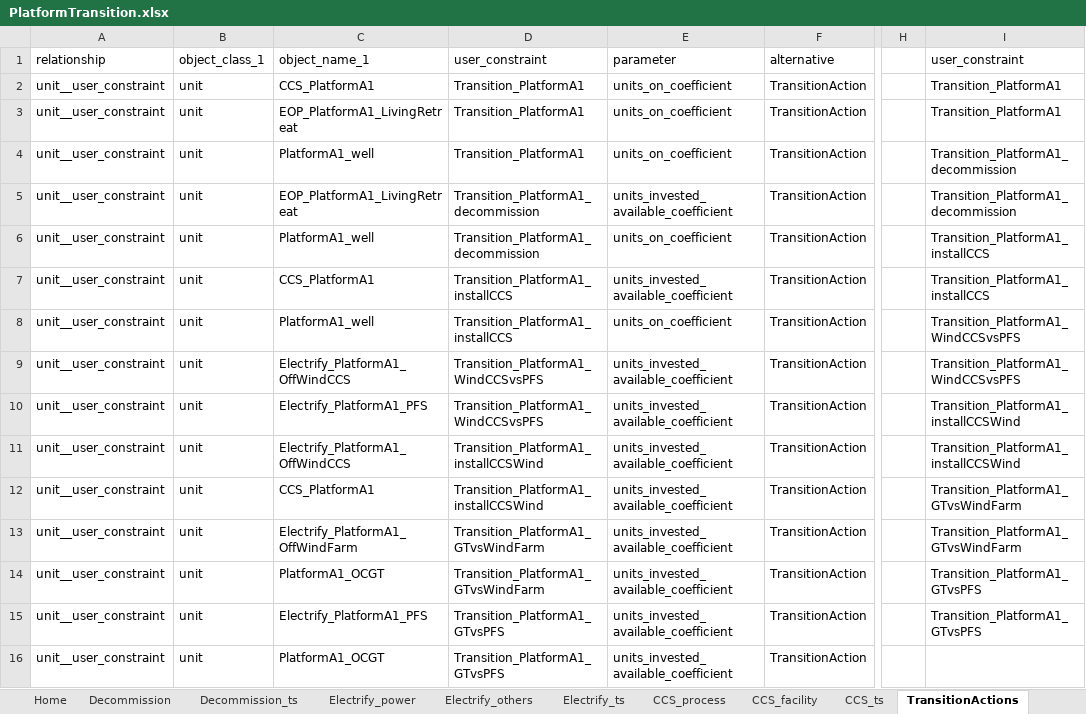
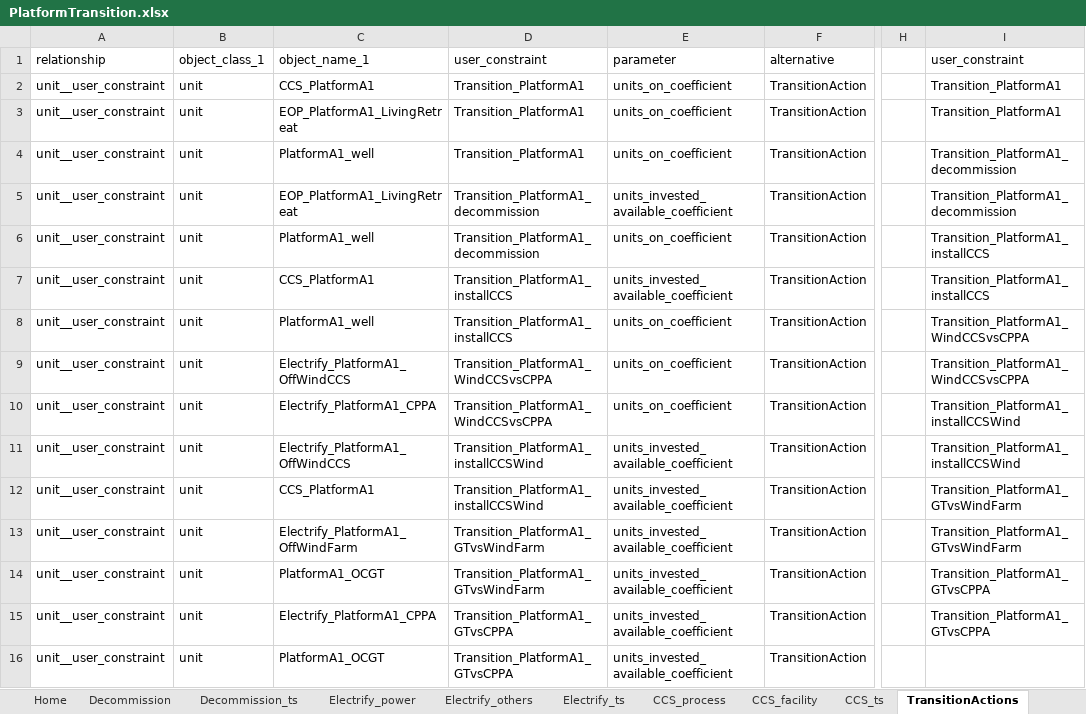
Before and after one commit to nnhjy/OffPlatfEner, an Excel workbook: InputData/PlatformTransition.xlsx, sheet TransitionActions, drawn as a sheet; only a part is shown, gaps mark what is left out; values as stored, in another font and other column widths than the file's, no borders; the diff names each change by its address in the sheet, - before the commit and + after, or states it on an @@ line.

```diff
--- a/InputData/PlatformTransition.xlsx (sheet TransitionActions)
+++ b/InputData/PlatformTransition.xlsx (sheet TransitionActions)
-I8:I9 (user_constraint): Transition_PlatformA1_WindCCSvsPFS
+I8:I9 (user_constraint): Transition_PlatformA1_WindCCSvsCPPA
-D9:D10 (user_constraint): Transition_PlatformA1_WindCCSvsPFS
+D9:D10 (user_constraint): Transition_PlatformA1_WindCCSvsCPPA
-E9:E10 (parameter): units_invested_available_coefficient
+E9:E10 (parameter): units_on_coefficient
-C10 (object_name_1): Electrify_PlatformA1_PFS
+C10 (object_name_1): Electrify_PlatformA1_CPPA
-I14:I15 (user_constraint): Transition_PlatformA1_GTvsPFS
+I14:I15 (user_constraint): Transition_PlatformA1_GTvsCPPA
-C15 (object_name_1): Electrify_PlatformA1_PFS
+C15 (object_name_1): Electrify_PlatformA1_CPPA
-D15:D16 (user_constraint): Transition_PlatformA1_GTvsPFS
+D15:D16 (user_constraint): Transition_PlatformA1_GTvsCPPA
```
Also changed, not shown: sheet Base, sheet CCS_ts, sheet Electrify_power, formulas that keep their value, InputData/PlatformOperation.xlsx, InputData/ScenarioDesign.xlsx, 1 other file.
